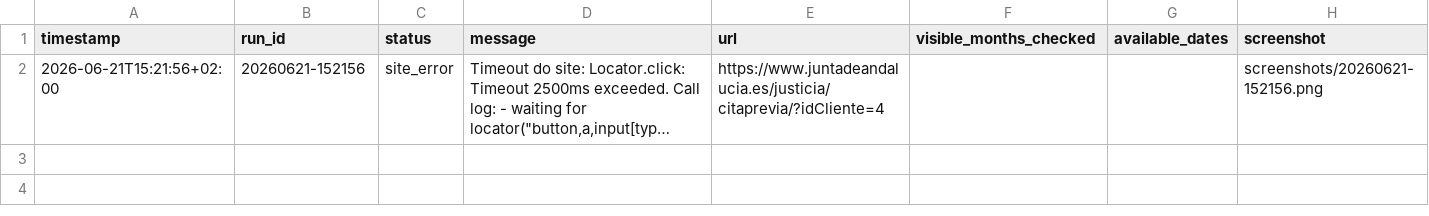
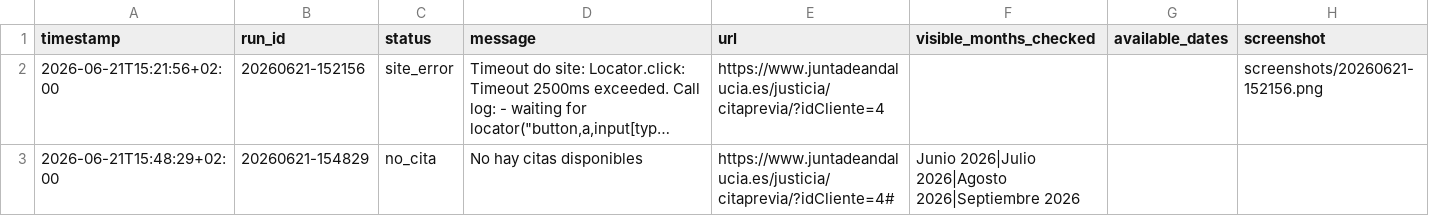
Before and after one commit to Vinilsx/cita-jura, a CSV file: data/results.csv, drawn as a sheet; long unchanged cells end in …; the diff names each change by its address in the sheet, - before the commit and + after, or states it on an @@ line.

```diff
--- a/data/results.csv
+++ b/data/results.csv
+row 3: 2026-06-21T15:48:29+02:00 | 20260621-154829 | no_cita | No hay citas disponibles | https://www.juntadeandalucia.es/justicia/citaprevia/?idCliente=4# | Junio 2026|Julio 2026|Agosto 2026|Septiembre 2026
```
